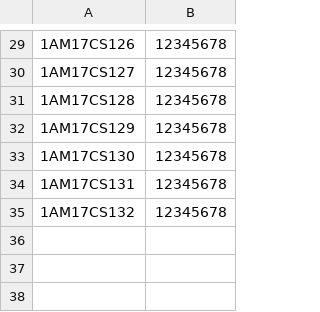
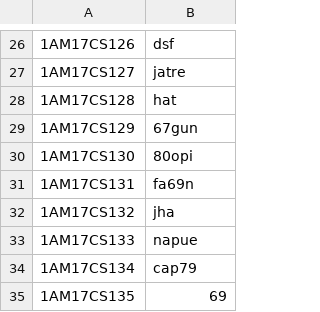
Before and after one commit to menahishayan/FrontDesk-Desktop, a CSV file: csv/auth.csv, drawn as a sheet; only a part is shown, gaps mark what is left out; the diff covers the shown part only.

```diff
--- a/csv/auth.csv
+++ b/csv/auth.csv
@@ -29,7 +26,10 @@
-1AM17CS126,12345678
-1AM17CS127,12345678
-1AM17CS128,12345678
-1AM17CS129,12345678
-1AM17CS130,12345678
-1AM17CS131,12345678
-1AM17CS132,12345678
+"1AM17CS126","dsf"
+"1AM17CS127","jatre"
+"1AM17CS128","hat"
+"1AM17CS129","67gun"
+"1AM17CS130","80opi"
+"1AM17CS131","fa69n"
+"1AM17CS132","jha"
+"1AM17CS133","napue"
+"1AM17CS134","cap79"
+"1AM17CS135","69"
```
Also changed, not shown: 3 removed rows and 25 edited cells elsewhere in this file.
